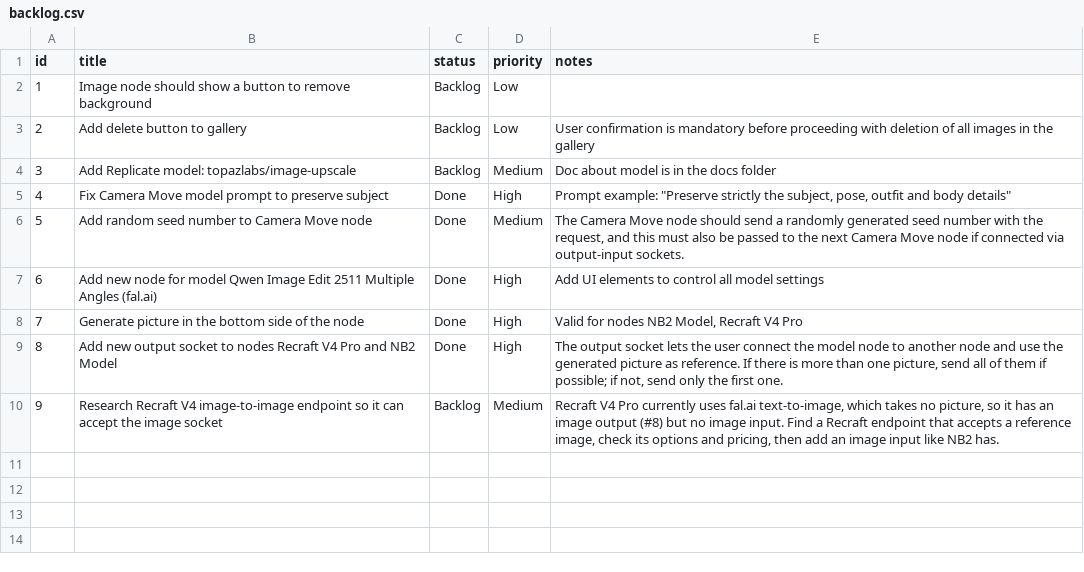
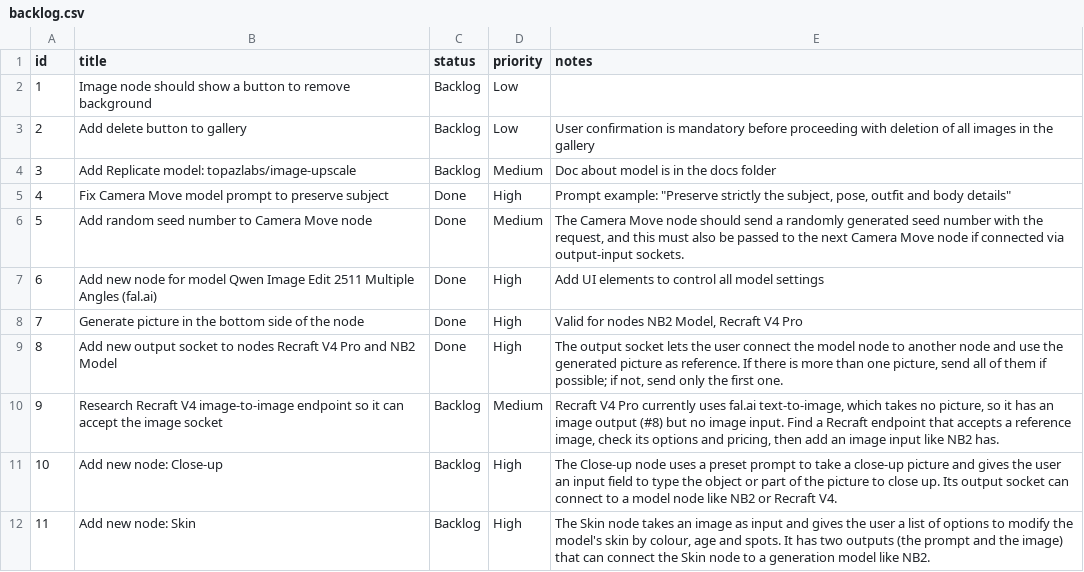
Before and after one commit to marollo/node-prompt-builder, a CSV file: project-management/backlog.csv, drawn as a sheet; the diff names each change by its address in the sheet, - before the commit and + after, or states it on an @@ line.

Commit message:
Update backlog

```diff
--- a/project-management/backlog.csv
+++ b/project-management/backlog.csv
+row 11: 10 | Add new node: Close-up | Backlog | High | The Close-up node uses a preset prompt to take a close-up picture and gives the user an input field to type the object or part of the picture to close up. Its output socket can connect to a model node like NB2 or Recraft V4.
+row 12: 11 | Add new node: Skin | Backlog | High | The Skin node takes an image as input and gives the user a list of options to modify the model's skin by colour, age and spots. It has two outputs (the prompt and the image) that can connect the Skin node to a generation model like NB2.
```
Also changed, not shown: 1 other file.
